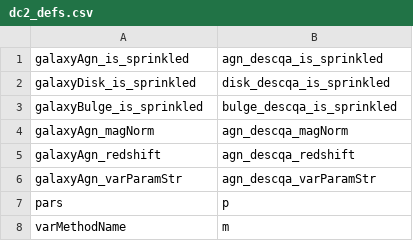
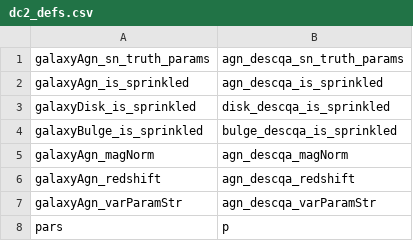
Before and after one commit to LSSTDESC/Twinkles, a CSV file: data/dc2_defs.csv, drawn as a sheet; only a part is shown; the shorter side is filled out with more unchanged rows.

Commit message:
add sn_truth_param to defs_dc2.csv

```diff
--- a/data/dc2_defs.csv
+++ b/data/dc2_defs.csv
@@ -1 +1,2 @@
+galaxyAgn_sn_truth_params,agn_descqa_sn_truth_params
 galaxyAgn_is_sprinkled,agn_descqa_is_sprinkled
```
